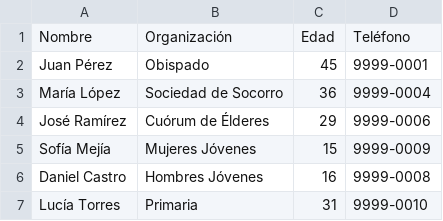
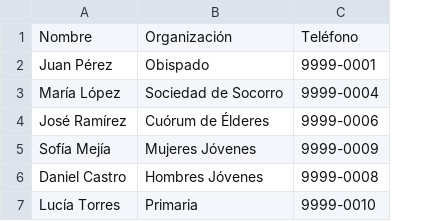
Before and after one commit to eucedajosue/agenda-sacramental, a CSV file: ejemplo-participantes.csv, drawn as a sheet; the diff names each change by its address in the sheet, - before the commit and + after, or states it on an @@ line.

```diff
--- a/ejemplo-participantes.csv
+++ b/ejemplo-participantes.csv
-column C, rows 1-7: Edad | 45 | 36 | 29 | 15 | 16 | 31
```
Also changed, not shown: 5 other files.
